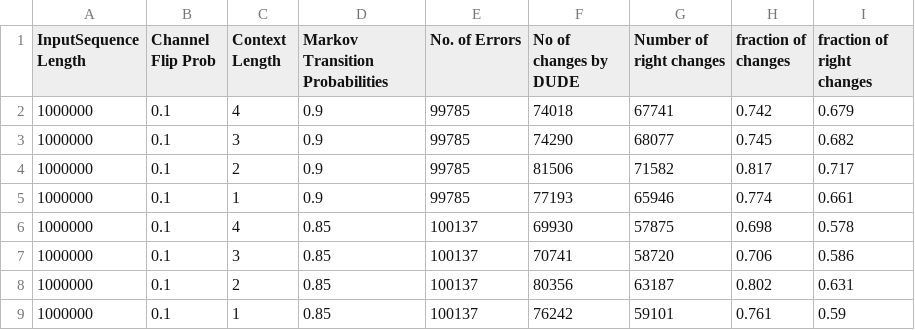
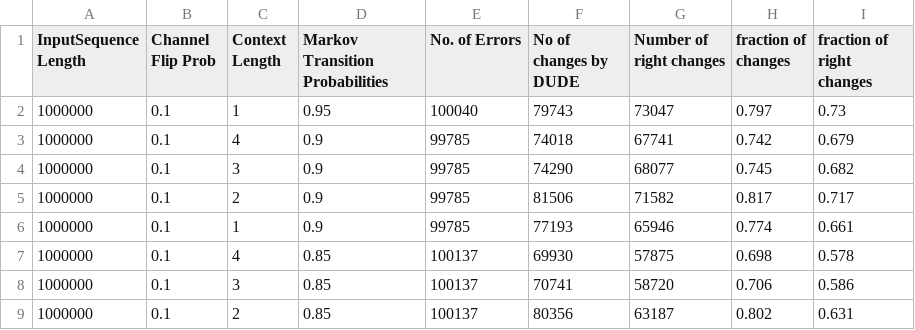
Before and after one commit to bagavi/Tse-Dude, a CSV file: Results_length.csv, drawn as a sheet; only a part is shown; the shorter side is filled out with more unchanged rows; the diff names each change by its address in the sheet, - before the commit and + after, or states it on an @@ line.

Commit message:
Results

```diff
--- a/Results_length.csv
+++ b/Results_length.csv
+row 2: 1000000 | 0.1 | 1 | 0.95 | 100040 | 79743 | 73047 | 0.797 | 0.73
```
Also changed, not shown: 1 other file.
